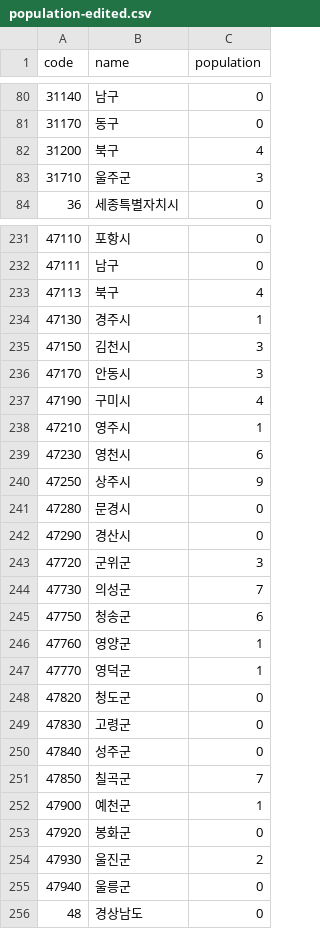
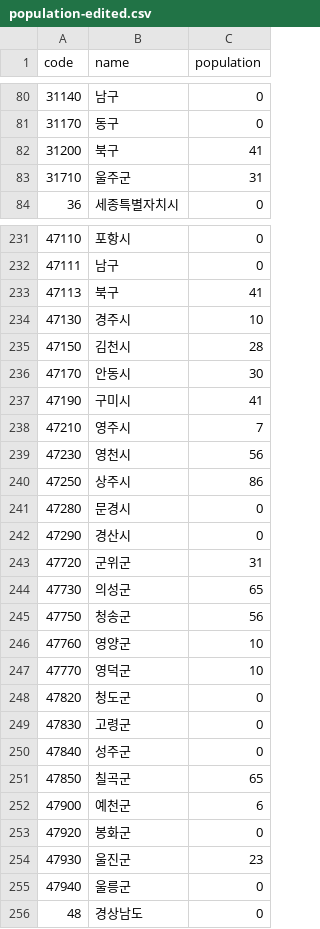
Before and after one commit to goodroad/goodroad.github.io, a CSV file: sample/chart/data/population-edited.csv, drawn as a sheet; only a part is shown, gaps mark what is left out; the diff covers the shown part only.

Commit message:
add earch chart

```diff
--- a/sample/chart/data/population-edited.csv
+++ b/sample/chart/data/population-edited.csv
@@ -81,4 +81,4 @@ code,name,population
 31170,동구,0
-31200,북구,4
-31710,울주군,3
+31200,북구,41
+31710,울주군,31
 36,세종특별자치시,0
@@ -232,17 +232,17 @@ code,name,population
 47111,남구,0
-47113,북구,4
-47130,경주시,1
-47150,김천시,3
-47170,안동시,3
-47190,구미시,4
-47210,영주시,1
-47230,영천시,6
-47250,상주시,9
+47113,북구,41
+47130,경주시,10
+47150,김천시,28
+47170,안동시,30
+47190,구미시,41
+47210,영주시,7
+47230,영천시,56
+47250,상주시,86
 47280,문경시,0
 47290,경산시,0
-47720,군위군,3
-47730,의성군,7
-47750,청송군,6
-47760,영양군,1
-47770,영덕군,1
+47720,군위군,31
+47730,의성군,65
+47750,청송군,56
+47760,영양군,10
+47770,영덕군,10
 47820,청도군,0
@@ -250,6 +250,6 @@ code,name,population
 47840,성주군,0
-47850,칠곡군,7
-47900,예천군,1
+47850,칠곡군,65
+47900,예천군,6
 47920,봉화군,0
-47930,울진군,2
+47930,울진군,23
 47940,울릉군,0
```
Also changed, not shown: 39 edited cells elsewhere in this file, 2 other files.
